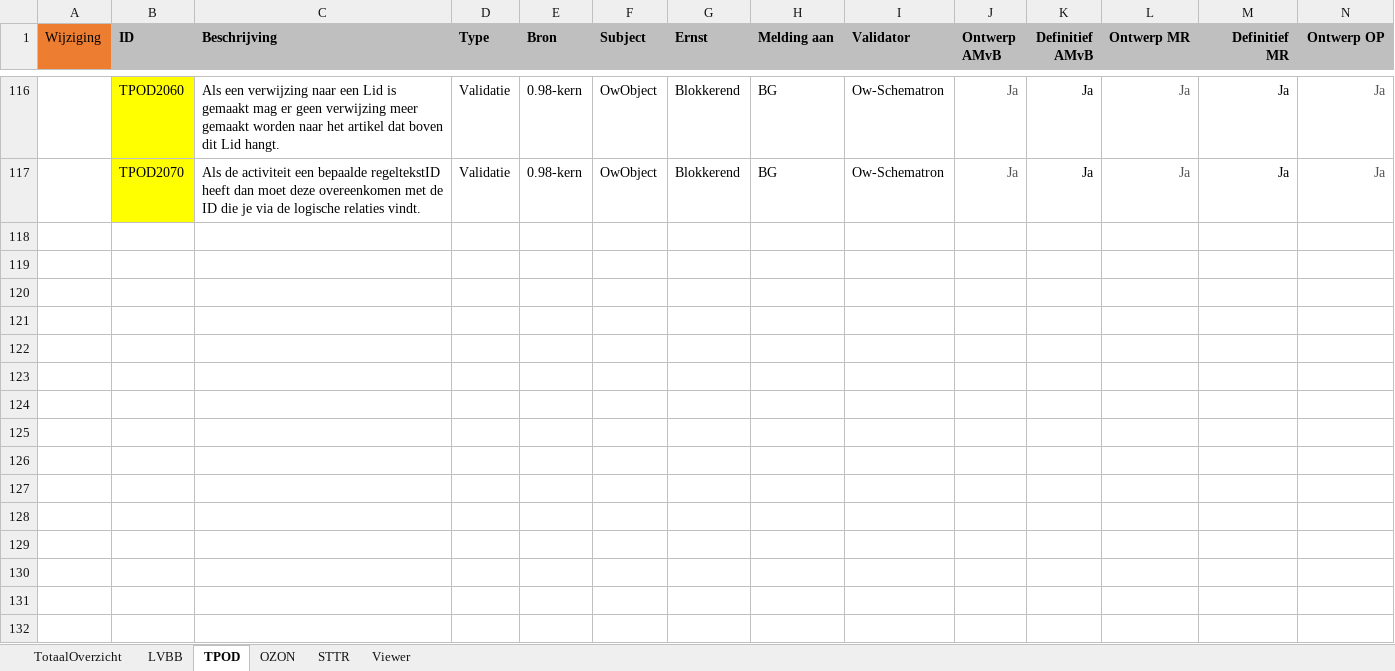
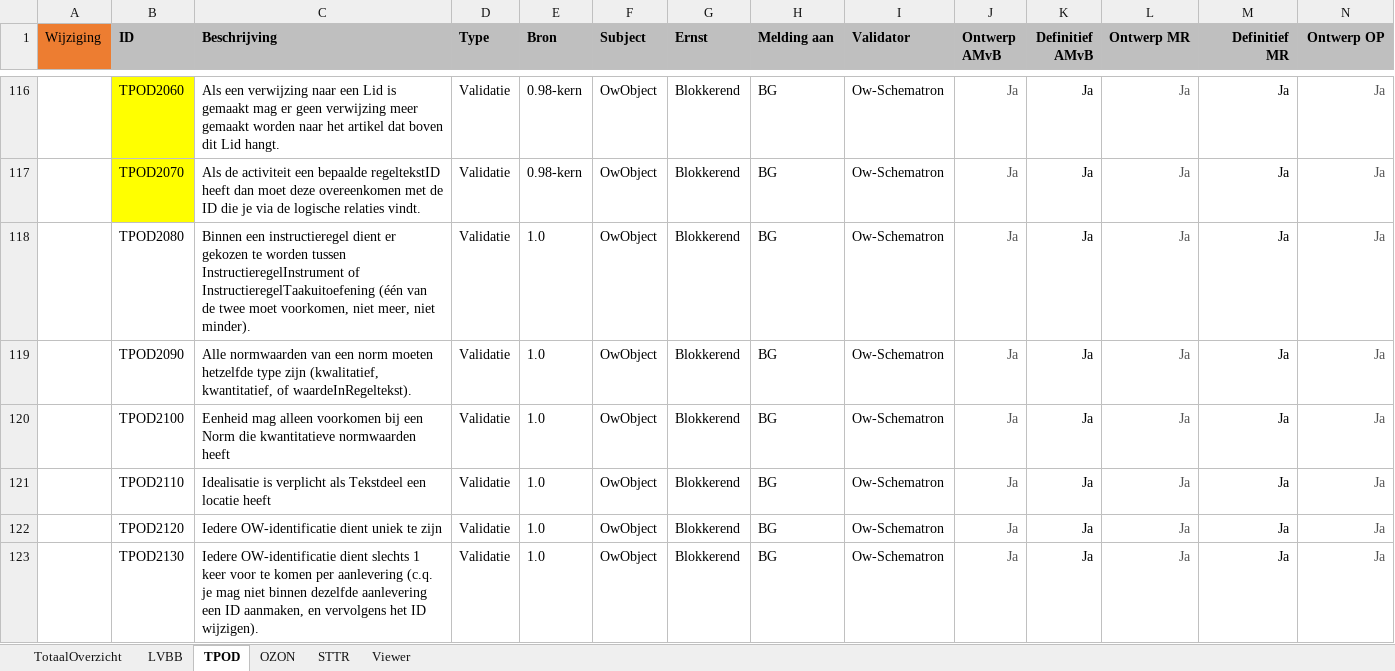
Before and after one commit to Geonovum/xml_schematron, an Excel workbook: 1.0-Validatie-_en_conformiteitsregels_TPOD/documentatie/Validatie-en-Conformiteitsregels Totaal v0.10 - incl onderscheidOntwerpDefinitief.xlsx, sheet TPOD, drawn as a sheet; only a part is shown, gaps mark what is left out; values as stored, in another font and other column widths than the file's, no borders; conditional formats not drawn; rows hold the shown columns only; the diff names each change by its address in the sheet, - before the commit and + after, or states it on an @@ line.

Commit message:
documentatie aangepast naar nieuwe constraints in 1.0

```diff
--- a/1.0-Validatie-_en_conformiteitsregels_TPOD/documentatie/Validatie-en-Conformiteitsregels Totaal v0.10 - incl onderscheidOntwerpDefinitief.xlsx (sheet TPOD)
+++ b/1.0-Validatie-_en_conformiteitsregels_TPOD/documentatie/Validatie-en-Conformiteitsregels Totaal v0.10 - incl onderscheidOntwerpDefinitief.xlsx (sheet TPOD)
+row 118:  | TPOD2080 | Binnen een instructieregel dient er gekozen te worden tussen InstructieregelInstrument of InstructieregelTaakuitoefening (één van de twee moet voorkomen, niet meer, niet minder). | Validatie | 1.0 | OwObject | Blokkerend | BG | Ow-Schematron | Ja | Ja | Ja | Ja | Ja
+row 119:  | TPOD2090 | Alle normwaarden van een norm moeten hetzelfde type zijn (kwalitatief, kwantitatief, of waardeInRegeltekst). | Validatie | 1.0 | OwObject | Blokkerend | BG | Ow-Schematron | Ja | Ja | Ja | Ja | Ja
+row 120:  | TPOD2100 | Eenheid mag alleen voorkomen bij een Norm die kwantitatieve normwaarden heeft | Validatie | 1.0 | OwObject | Blokkerend | BG | Ow-Schematron | Ja | Ja | Ja | Ja | Ja
+row 121:  | TPOD2110 | Idealisatie is verplicht als Tekstdeel een locatie heeft | Validatie | 1.0 | OwObject | Blokkerend | BG | Ow-Schematron | Ja | Ja | Ja | Ja | Ja
+row 122:  | TPOD2120 | Iedere OW-identificatie dient uniek te zijn | Validatie | 1.0 | OwObject | Blokkerend | BG | Ow-Schematron | Ja | Ja | Ja | Ja | Ja
+row 123:  | TPOD2130 | Iedere OW-identificatie dient slechts 1 keer voor te komen per aanlevering (c.q. je mag niet binnen dezelfde aanlevering een ID aanmaken, en vervolgens het ID wijzigen). | Validatie | 1.0 | OwObject | Blokkerend | BG | Ow-Schematron | Ja | Ja | Ja | Ja | Ja
```
